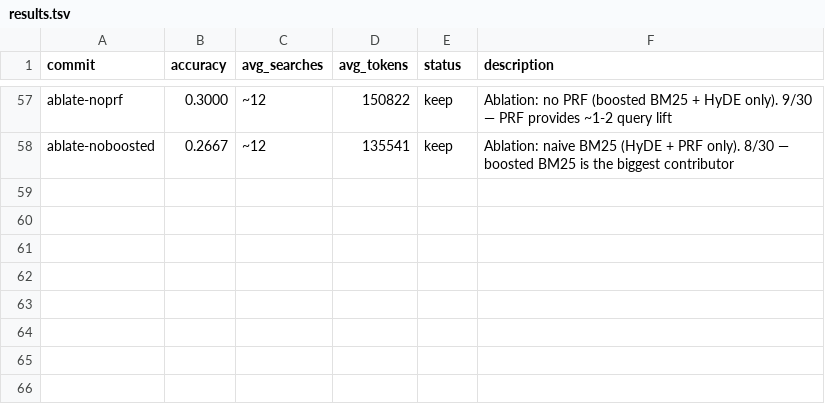
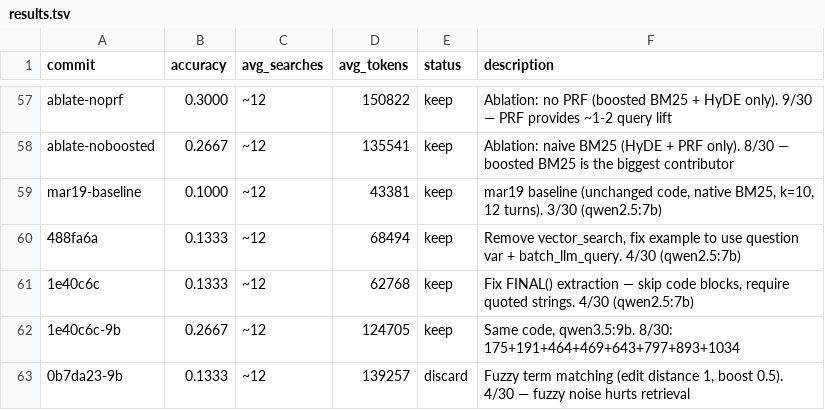
Before and after one commit to approximatelylinear/greatwheel, a TSV file: bench/browsecomp/results.tsv, drawn as a sheet; only a part is shown, gaps mark what is left out.

```diff
--- a/bench/browsecomp/results.tsv
+++ b/bench/browsecomp/results.tsv
@@ -58 +58,6 @@ ablate-noprf	0.3000	~12	150822	keep	Ablation: no PRF (boosted BM25 + HyDE only).
 ablate-noboosted	0.2667	~12	135541	keep	Ablation: naive BM25 (HyDE + PRF only). 8/30 — boosted BM25 is the biggest contributor
+mar19-baseline	0.1000	~12	43381	keep	mar19 baseline (unchanged code, native BM25, k=10, 12 turns). 3/30 (qwen2.5:7b)
+488fa6a	0.1333	~12	68494	keep	Remove vector_search, fix example to use question var + batch_llm_query. 4/30 (qwen2.5:7b)
+1e40c6c	0.1333	~12	62768	keep	Fix FINAL() extraction — skip code blocks, require quoted strings. 4/30 (qwen2.5:7b)
+1e40c6c-9b	0.2667	~12	124705	keep	Same code, qwen3.5:9b. 8/30: 175+191+464+469+643+797+893+1034
+0b7da23-9b	0.1333	~12	139257	discard	Fuzzy term matching (edit distance 1, boost 0.5). 4/30 — fuzzy noise hurts retrieval
```
Also changed, not shown: 4 other files.
